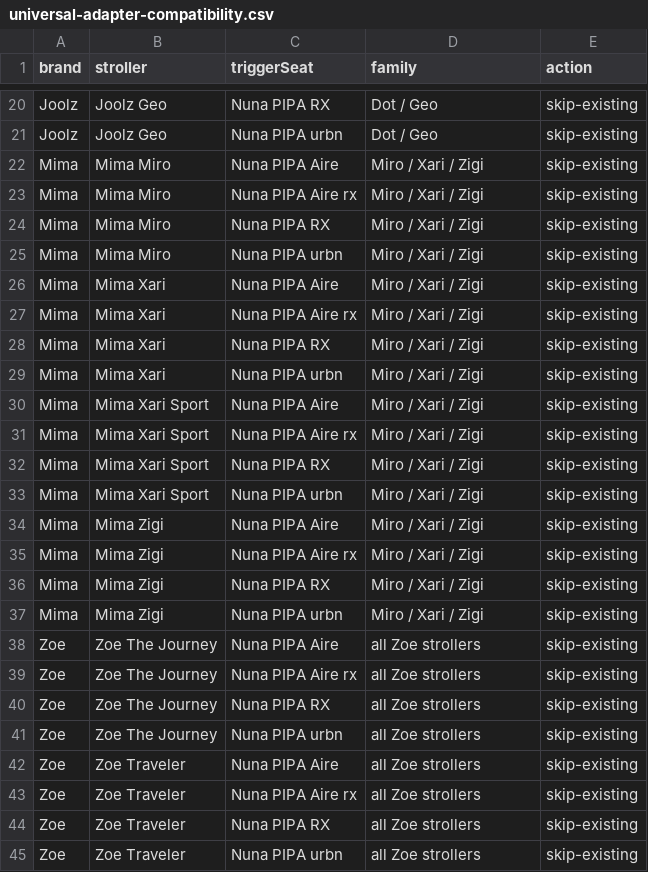
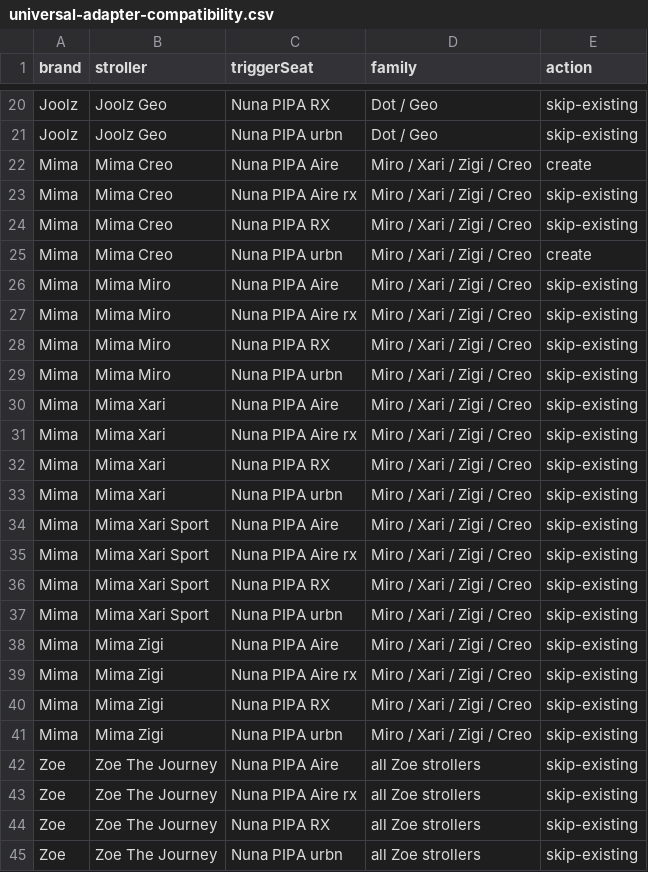
Before and after one commit to t-vanderwolk/registrywithtaylor, a CSV file: reports/universal-adapter-compatibility.csv, drawn as a sheet; only a part is shown, gaps mark what is left out; the shorter side is filled out with more unchanged rows; the diff covers the shown part only.

```diff
--- a/reports/universal-adapter-compatibility.csv
+++ b/reports/universal-adapter-compatibility.csv
@@ -21,18 +21,22 @@ Joolz,Joolz Geo,Nuna PIPA RX,Dot / Geo,skip-existing
 Joolz,Joolz Geo,Nuna PIPA urbn,Dot / Geo,skip-existing
-Mima,Mima Miro,Nuna PIPA Aire,Miro / Xari / Zigi,skip-existing
-Mima,Mima Miro,Nuna PIPA Aire rx,Miro / Xari / Zigi,skip-existing
-Mima,Mima Miro,Nuna PIPA RX,Miro / Xari / Zigi,skip-existing
-Mima,Mima Miro,Nuna PIPA urbn,Miro / Xari / Zigi,skip-existing
-Mima,Mima Xari,Nuna PIPA Aire,Miro / Xari / Zigi,skip-existing
-Mima,Mima Xari,Nuna PIPA Aire rx,Miro / Xari / Zigi,skip-existing
-Mima,Mima Xari,Nuna PIPA RX,Miro / Xari / Zigi,skip-existing
-Mima,Mima Xari,Nuna PIPA urbn,Miro / Xari / Zigi,skip-existing
-Mima,Mima Xari Sport,Nuna PIPA Aire,Miro / Xari / Zigi,skip-existing
-Mima,Mima Xari Sport,Nuna PIPA Aire rx,Miro / Xari / Zigi,skip-existing
-Mima,Mima Xari Sport,Nuna PIPA RX,Miro / Xari / Zigi,skip-existing
-Mima,Mima Xari Sport,Nuna PIPA urbn,Miro / Xari / Zigi,skip-existing
-Mima,Mima Zigi,Nuna PIPA Aire,Miro / Xari / Zigi,skip-existing
-Mima,Mima Zigi,Nuna PIPA Aire rx,Miro / Xari / Zigi,skip-existing
-Mima,Mima Zigi,Nuna PIPA RX,Miro / Xari / Zigi,skip-existing
-Mima,Mima Zigi,Nuna PIPA urbn,Miro / Xari / Zigi,skip-existing
+Mima,Mima Creo,Nuna PIPA Aire,Miro / Xari / Zigi / Creo,create
+Mima,Mima Creo,Nuna PIPA Aire rx,Miro / Xari / Zigi / Creo,skip-existing
+Mima,Mima Creo,Nuna PIPA RX,Miro / Xari / Zigi / Creo,skip-existing
+Mima,Mima Creo,Nuna PIPA urbn,Miro / Xari / Zigi / Creo,create
+Mima,Mima Miro,Nuna PIPA Aire,Miro / Xari / Zigi / Creo,skip-existing
+Mima,Mima Miro,Nuna PIPA Aire rx,Miro / Xari / Zigi / Creo,skip-existing
+Mima,Mima Miro,Nuna PIPA RX,Miro / Xari / Zigi / Creo,skip-existing
+Mima,Mima Miro,Nuna PIPA urbn,Miro / Xari / Zigi / Creo,skip-existing
+Mima,Mima Xari,Nuna PIPA Aire,Miro / Xari / Zigi / Creo,skip-existing
+Mima,Mima Xari,Nuna PIPA Aire rx,Miro / Xari / Zigi / Creo,skip-existing
+Mima,Mima Xari,Nuna PIPA RX,Miro / Xari / Zigi / Creo,skip-existing
+Mima,Mima Xari,Nuna PIPA urbn,Miro / Xari / Zigi / Creo,skip-existing
+Mima,Mima Xari Sport,Nuna PIPA Aire,Miro / Xari / Zigi / Creo,skip-existing
+Mima,Mima Xari Sport,Nuna PIPA Aire rx,Miro / Xari / Zigi / Creo,skip-existing
+Mima,Mima Xari Sport,Nuna PIPA RX,Miro / Xari / Zigi / Creo,skip-existing
+Mima,Mima Xari Sport,Nuna PIPA urbn,Miro / Xari / Zigi / Creo,skip-existing
+Mima,Mima Zigi,Nuna PIPA Aire,Miro / Xari / Zigi / Creo,skip-existing
+Mima,Mima Zigi,Nuna PIPA Aire rx,Miro / Xari / Zigi / Creo,skip-existing
+Mima,Mima Zigi,Nuna PIPA RX,Miro / Xari / Zigi / Creo,skip-existing
+Mima,Mima Zigi,Nuna PIPA urbn,Miro / Xari / Zigi / Creo,skip-existing
 Zoe,Zoe The Journey,Nuna PIPA Aire,all Zoe strollers,skip-existing
```
Also changed, not shown: 16 edited cells elsewhere in this file, 2 other files.
